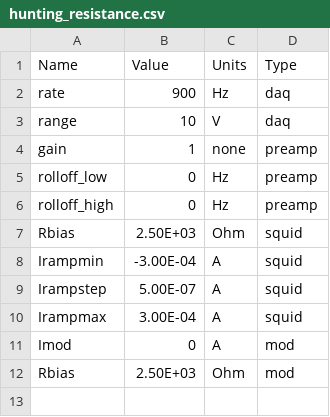
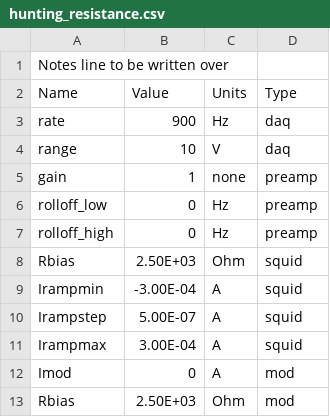
Before and after one commit to nowacklab/Nowack_Lab, a CSV file: SQUID_Testing/Parameters/hunting_resistance.csv, drawn as a sheet; the diff names each change by its address in the sheet, - before the commit and + after, or states it on an @@ line.

```diff
--- a/SQUID_Testing/Parameters/hunting_resistance.csv
+++ b/SQUID_Testing/Parameters/hunting_resistance.csv
+row 1: Notes line to be written over
```
Also changed, not shown: SQUID_Testing/Parameters/mod2D_params.csv, SQUID_Testing/Parameters/mod2D_params_warm3k_davidplay.csv, 8 other files.
